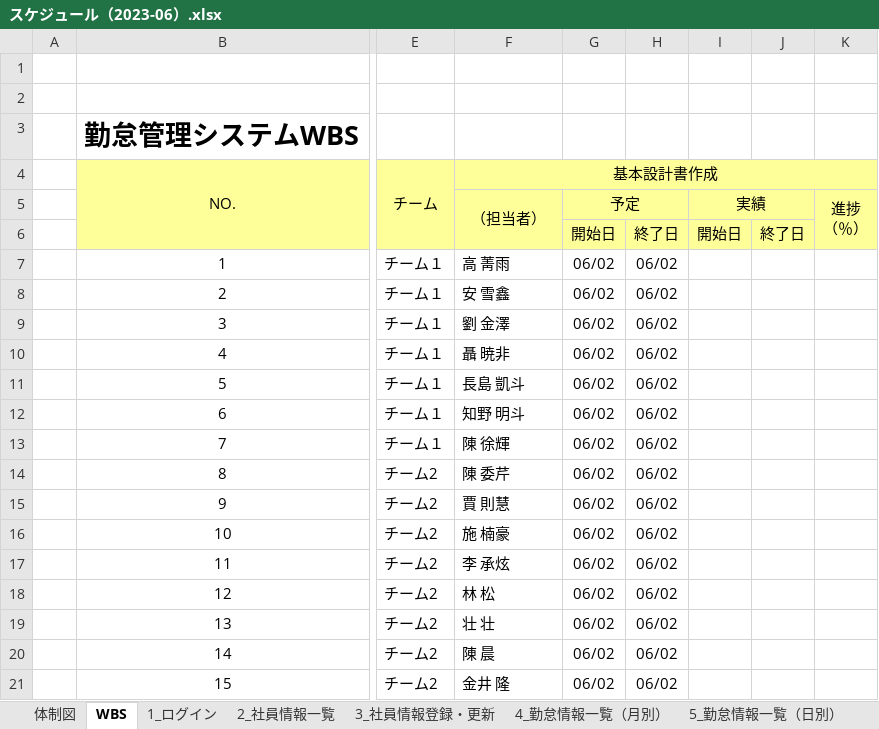
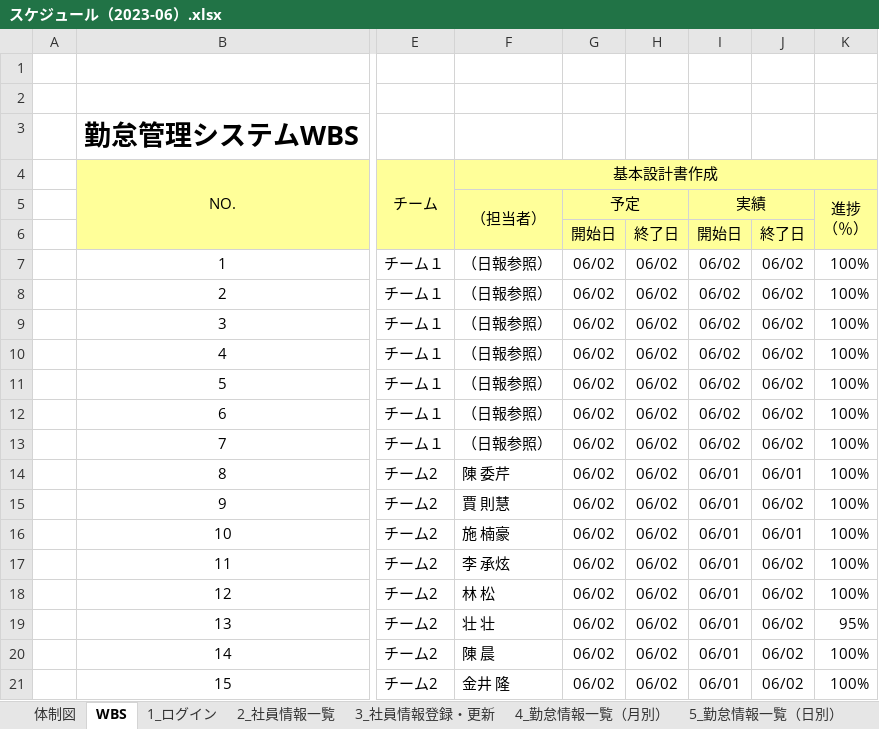
Before and after one commit to nts-ed/2023-06, an Excel workbook: スケジュール（2023-06）.xlsx, sheet WBS, drawn as a sheet; only a part is shown, gaps mark what is left out; values as stored, in another font and other column widths than the file's, no borders; conditional formats not drawn; the diff names each change by its address in the sheet, - before the commit and + after, or states it on an @@ line.

Commit message:
Add files via upload

```diff
--- a/スケジュール（2023-06）.xlsx (sheet WBS)
+++ b/スケジュール（2023-06）.xlsx (sheet WBS)
-F7 (基本設計書作成): 高 菁雨
+F7 (基本設計書作成): （日報参照）
-I7:I13: (empty)
+I7:I13: 06/02
-J7:J13: (empty)
+J7:J13: 06/02
-K7:K18: (empty)
+K7:K18: 100%
-F8 (基本設計書作成): 安 雪鑫
+F8 (基本設計書作成): （日報参照）
-F9 (基本設計書作成): 劉 金澤
+F9 (基本設計書作成): （日報参照）
-F10 (基本設計書作成): 聶 暁非
+F10 (基本設計書作成): （日報参照）
-F11 (基本設計書作成): 長島 凱斗
+F11 (基本設計書作成): （日報参照）
-F12 (基本設計書作成): 知野 明斗
+F12 (基本設計書作成): （日報参照）
-F13 (基本設計書作成): 陳 徐輝
+F13 (基本設計書作成): （日報参照）
-I14:I21: (empty)
+I14:I21: 06/01
-J14: (empty)
+J14: 06/01
-J15: (empty)
+J15: 06/02
-J16: (empty)
+J16: 06/01
-J17:J21: (empty)
+J17:J21: 06/02
-K19: (empty)
+K19: 95%
-K20:K21: (empty)
+K20:K21: 100%
```
